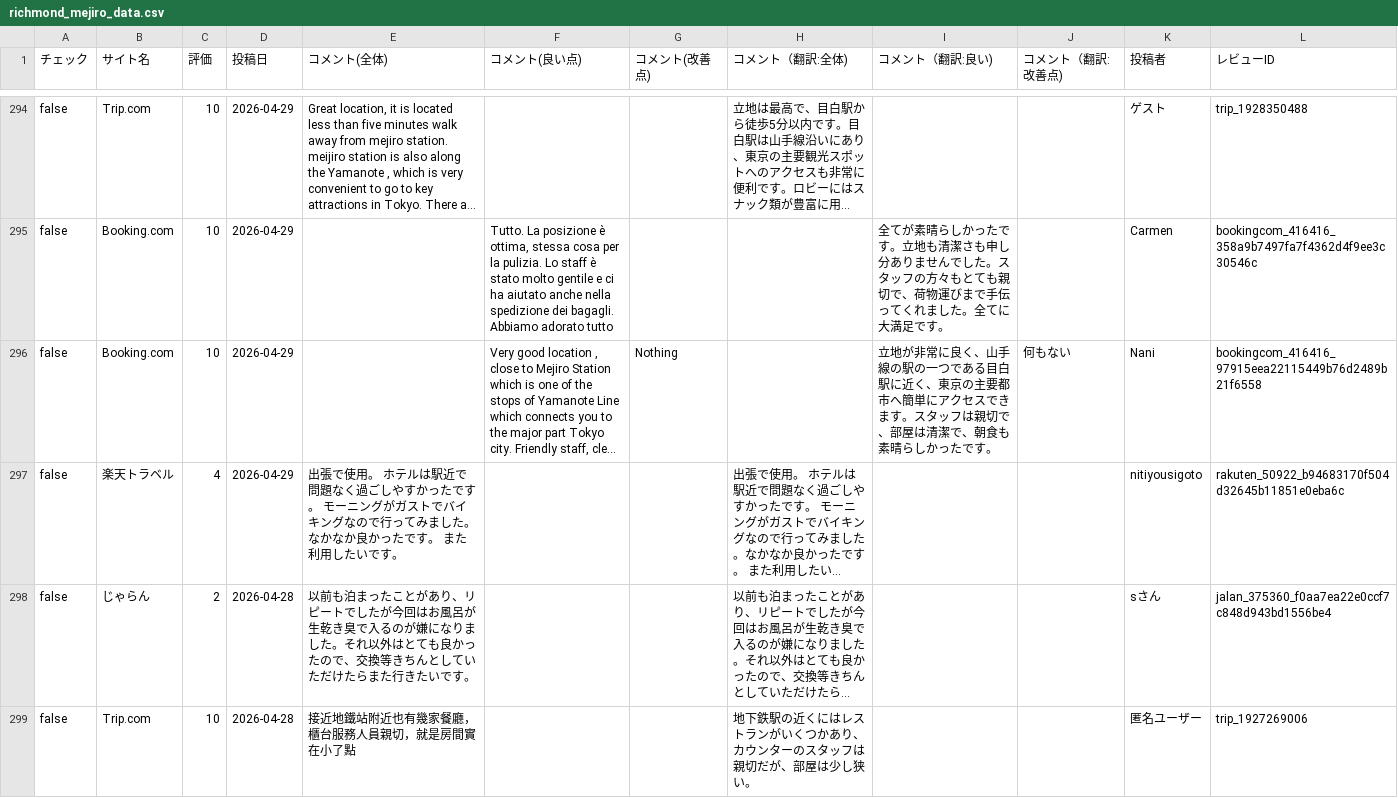
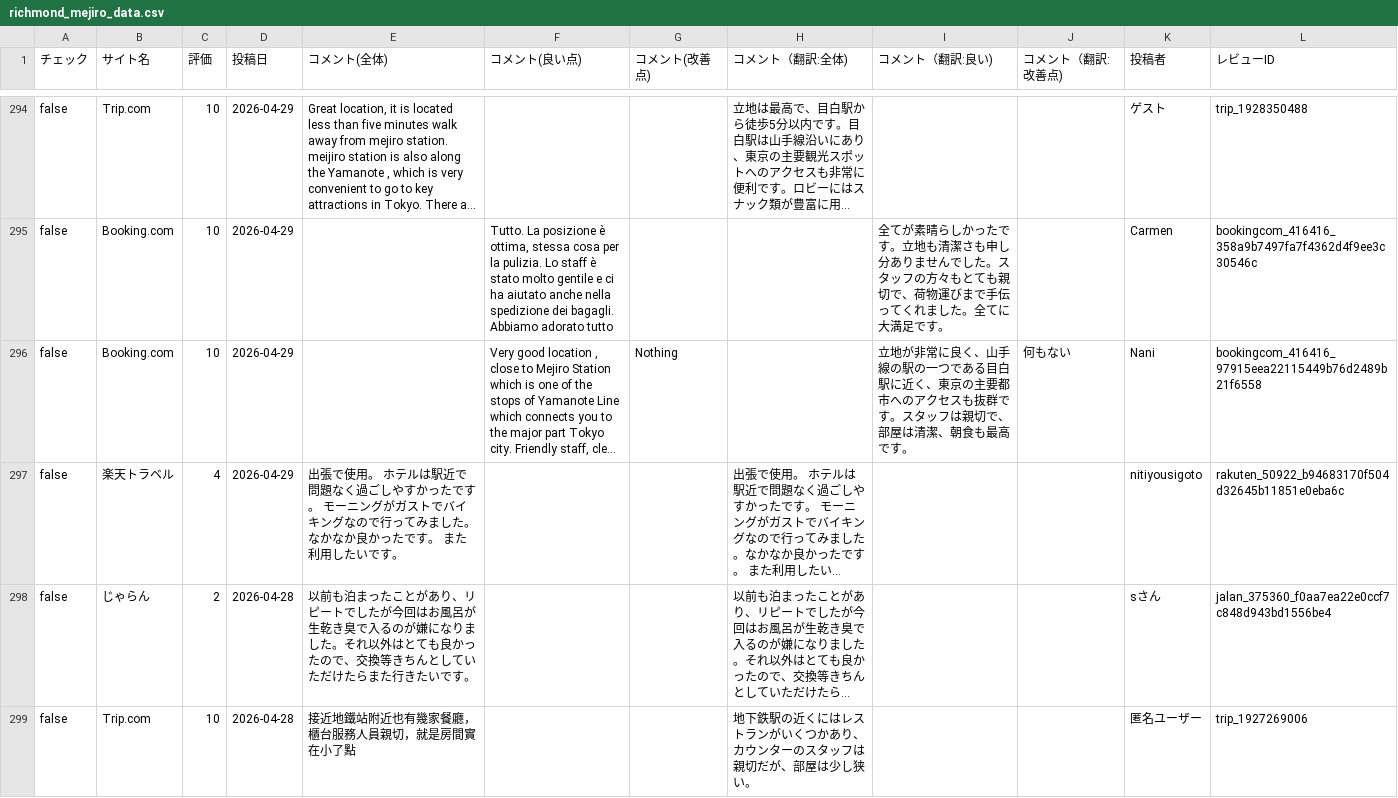
Before and after one commit to TAKAHASHIMITSUGU329/primechange-portal, a CSV file: データ/ホテル口コミデータ/richmond_mejiro_data.csv, drawn as a sheet; only a part is shown, gaps mark what is left out; long unchanged cells end in …; the diff covers the shown part only; the diff names each change by its address in the sheet, - before the commit and + after, or states it on an @@ line.

```diff
--- a/データ/ホテル口コミデータ/richmond_mejiro_data.csv
+++ b/データ/ホテル口コミデータ/richmond_mejiro_data.csv
-I296 (コメント（翻訳:良い)): …要都市へ簡単にアクセスできます。スタッフは親切で、部屋は清潔で、朝食も素晴らしかったです。
+I296 (コメント（翻訳:良い)): …要都市へのアクセスも抜群です。スタッフは親切で、部屋は清潔、朝食も最高です。
```
Also changed, not shown: 35 edited cells elsewhere in this file, データ/ホテル口コミデータ/comfort_era_higashikanda_data.csv, データ/ホテル口コミデータ/daiichi_ikebukuro_data.csv, 42 other files.
